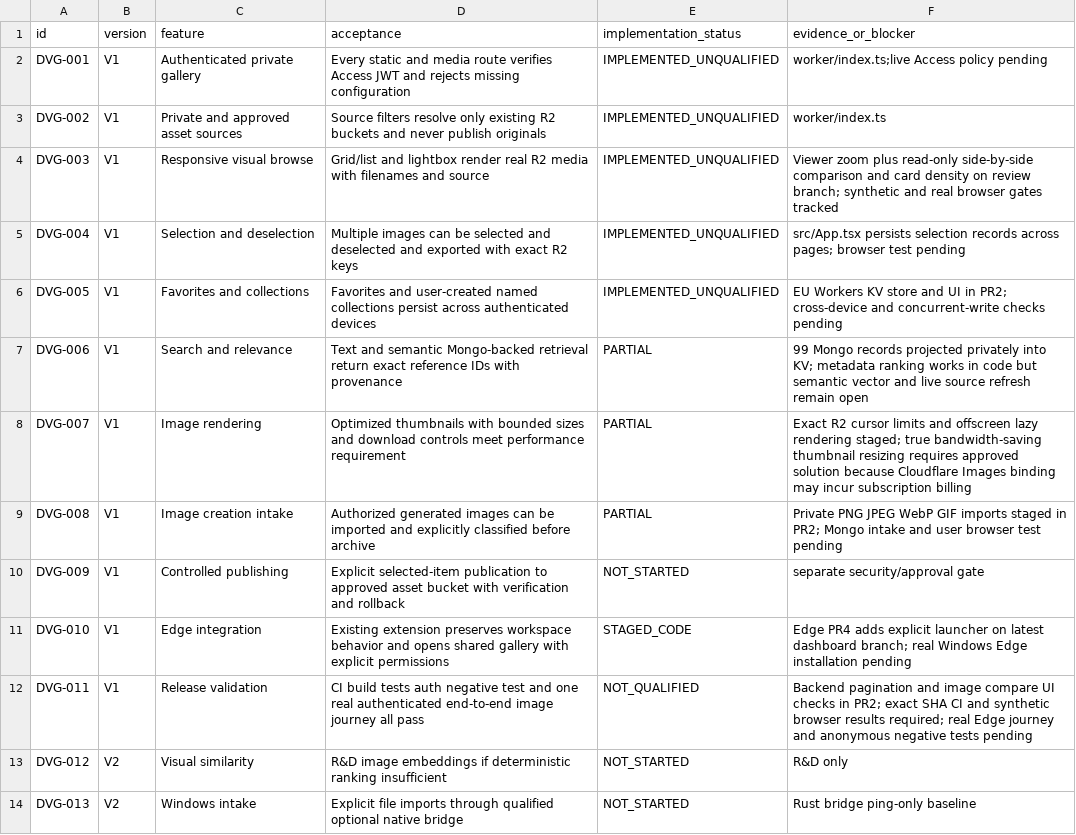
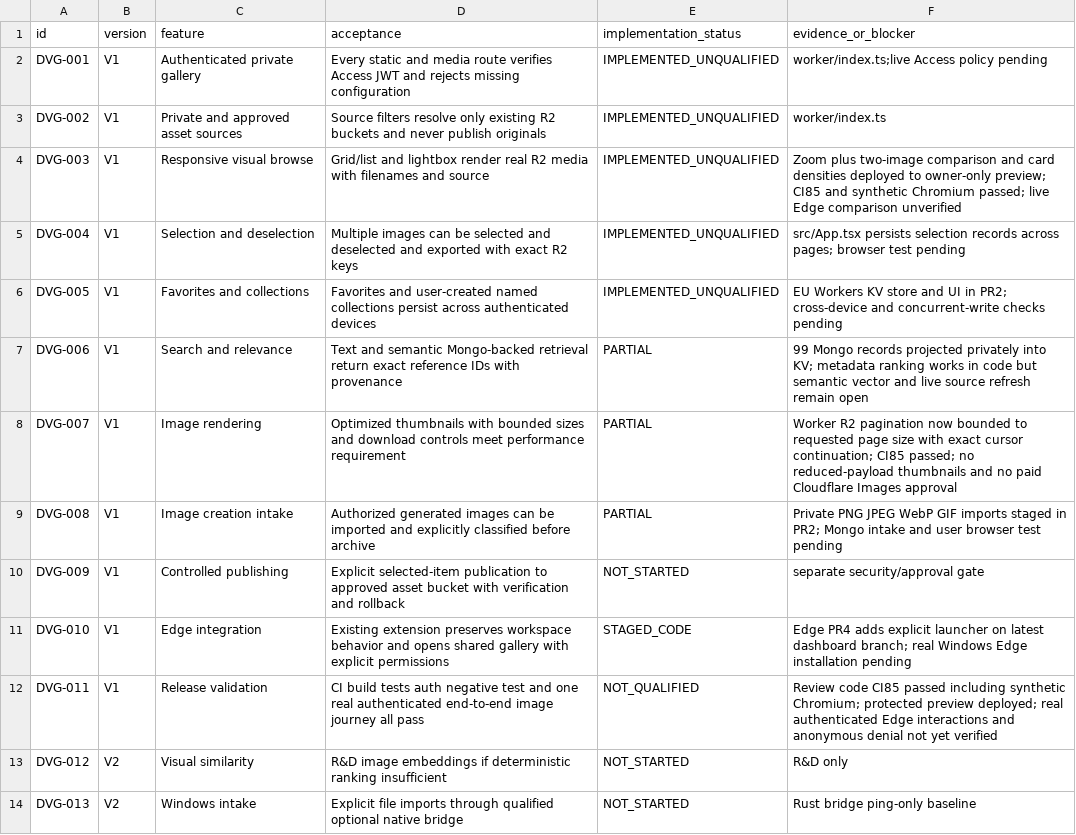
Before and after one commit to julian-passebecq/datapass-visual-gallery, a CSV file: spec/features.csv, drawn as a sheet.

Commit message:
docs: reconcile gallery performance and comparison features with exact deployed CI

```diff
--- a/spec/features.csv
+++ b/spec/features.csv
@@ -3,3 +3,3 @@ DVG-001,V1,Authenticated private gallery,Every static and media route verifies A
 DVG-002,V1,Private and approved asset sources,Source filters resolve only existing R2 buckets and never publish originals,IMPLEMENTED_UNQUALIFIED,worker/index.ts
-DVG-003,V1,Responsive visual browse,Grid/list and lightbox render real R2 media with filenames and source,IMPLEMENTED_UNQUALIFIED,Viewer zoom plus read-only side-by-side comparison and card density on review branch; synthetic and real browser gates tracked
+DVG-003,V1,Responsive visual browse,Grid/list and lightbox render real R2 media with filenames and source,IMPLEMENTED_UNQUALIFIED,Zoom plus two-image comparison and card densities deployed to owner-only preview; CI85 and synthetic Chromium passed; live Edge comparison unverified
 DVG-004,V1,Selection and deselection,Multiple images can be selected and deselected and exported with exact R2 keys,IMPLEMENTED_UNQUALIFIED,src/App.tsx persists selection records across pages; browser test pending
@@ -7,3 +7,3 @@ DVG-005,V1,Favorites and collections,Favorites and user-created named collection
 DVG-006,V1,Search and relevance,Text and semantic Mongo-backed retrieval return exact reference IDs with provenance,PARTIAL,99 Mongo records projected privately into KV; metadata ranking works in code but semantic vector and live source refresh remain open
-DVG-007,V1,Image rendering,Optimized thumbnails with bounded sizes and download controls meet performance requirement,PARTIAL,Exact R2 cursor limits and offscreen lazy rendering staged; true bandwidth-saving thumbnail resizing requires approved solution because Cloudflare Images binding may incur subscription billing
+DVG-007,V1,Image rendering,Optimized thumbnails with bounded sizes and download controls meet performance requirement,PARTIAL,Worker R2 pagination now bounded to requested page size with exact cursor continuation; CI85 passed; no reduced-payload thumbnails and no paid Cloudflare Images approval
 DVG-008,V1,Image creation intake,Authorized generated images can be imported and explicitly classified before archive,PARTIAL,Private PNG JPEG WebP GIF imports staged in PR2; Mongo intake and user browser test pending
@@ -11,3 +11,3 @@ DVG-009,V1,Controlled publishing,Explicit selected-item publication to approved
 DVG-010,V1,Edge integration,Existing extension preserves workspace behavior and opens shared gallery with explicit permissions,STAGED_CODE,Edge PR4 adds explicit launcher on latest dashboard branch; real Windows Edge installation pending
-DVG-011,V1,Release validation,CI build tests auth negative test and one real authenticated end-to-end image journey all pass,NOT_QUALIFIED,Backend pagination and image compare UI checks in PR2; exact SHA CI and synthetic browser results required; real Edge journey and anonymous negative tests pending
+DVG-011,V1,Release validation,CI build tests auth negative test and one real authenticated end-to-end image journey all pass,NOT_QUALIFIED,Review code CI85 passed including synthetic Chromium; protected preview deployed; real authenticated Edge interactions and anonymous denial not yet verified
 DVG-012,V2,Visual similarity,R&D image embeddings if deterministic ranking insufficient,NOT_STARTED,R&D only
```
